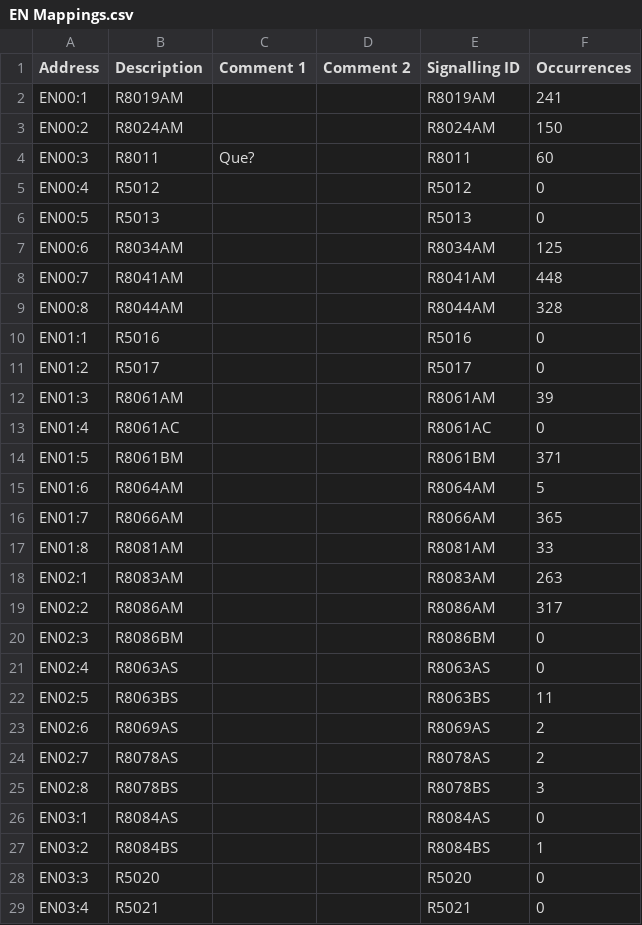
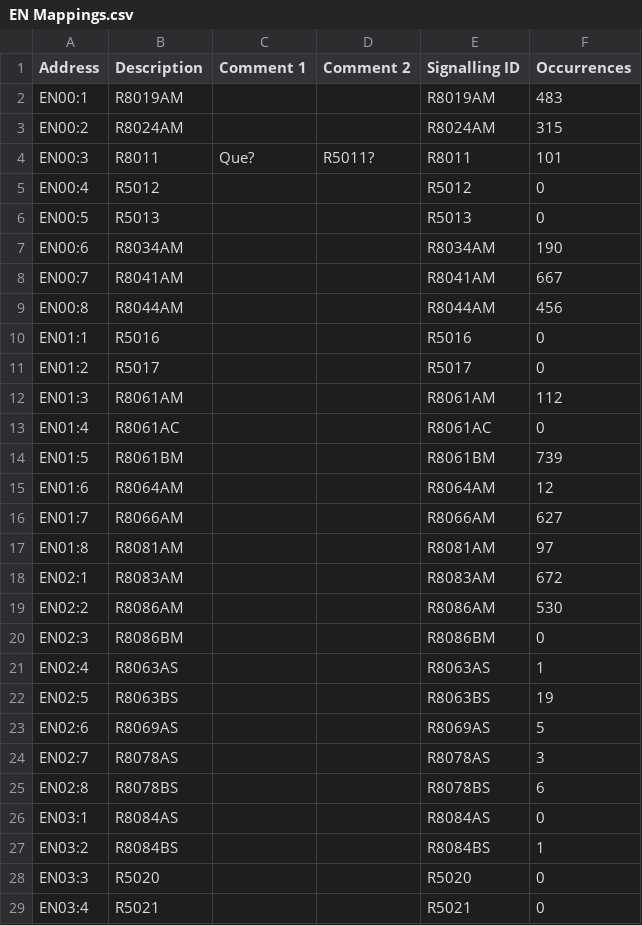
Before and after one commit to Shwam3/EASMData, a CSV file: EN Mappings.csv, drawn as a sheet; only a part is shown; the diff covers the shown part only.

```diff
--- a/EN Mappings.csv
+++ b/EN Mappings.csv
@@ -1,26 +1,26 @@
 Address,Description,Comment 1,Comment 2,Signalling ID,Occurrences
-EN00:1,R8019AM,,,R8019AM,241
-EN00:2,R8024AM,,,R8024AM,150
-EN00:3,R8011,Que?,,R8011,60
+EN00:1,R8019AM,,,R8019AM,483
+EN00:2,R8024AM,,,R8024AM,315
+EN00:3,R8011,Que?,R5011?,R8011,101
 EN00:4,R5012,,,R5012,0
 EN00:5,R5013,,,R5013,0
-EN00:6,R8034AM,,,R8034AM,125
-EN00:7,R8041AM,,,R8041AM,448
-EN00:8,R8044AM,,,R8044AM,328
+EN00:6,R8034AM,,,R8034AM,190
+EN00:7,R8041AM,,,R8041AM,667
+EN00:8,R8044AM,,,R8044AM,456
 EN01:1,R5016,,,R5016,0
 EN01:2,R5017,,,R5017,0
-EN01:3,R8061AM,,,R8061AM,39
+EN01:3,R8061AM,,,R8061AM,112
 EN01:4,R8061AC,,,R8061AC,0
-EN01:5,R8061BM,,,R8061BM,371
-EN01:6,R8064AM,,,R8064AM,5
-EN01:7,R8066AM,,,R8066AM,365
-EN01:8,R8081AM,,,R8081AM,33
-EN02:1,R8083AM,,,R8083AM,263
-EN02:2,R8086AM,,,R8086AM,317
+EN01:5,R8061BM,,,R8061BM,739
+EN01:6,R8064AM,,,R8064AM,12
+EN01:7,R8066AM,,,R8066AM,627
+EN01:8,R8081AM,,,R8081AM,97
+EN02:1,R8083AM,,,R8083AM,672
+EN02:2,R8086AM,,,R8086AM,530
 EN02:3,R8086BM,,,R8086BM,0
-EN02:4,R8063AS,,,R8063AS,0
-EN02:5,R8063BS,,,R8063BS,11
-EN02:6,R8069AS,,,R8069AS,2
-EN02:7,R8078AS,,,R8078AS,2
-EN02:8,R8078BS,,,R8078BS,3
+EN02:4,R8063AS,,,R8063AS,1
+EN02:5,R8063BS,,,R8063BS,19
+EN02:6,R8069AS,,,R8069AS,5
+EN02:7,R8078AS,,,R8078AS,3
+EN02:8,R8078BS,,,R8078BS,6
 EN03:1,R8084AS,,,R8084AS,0
```
Also changed, not shown: 151 edited cells elsewhere in this file, CC Mappings.csv, SE Mappings.csv, 9 other files.
